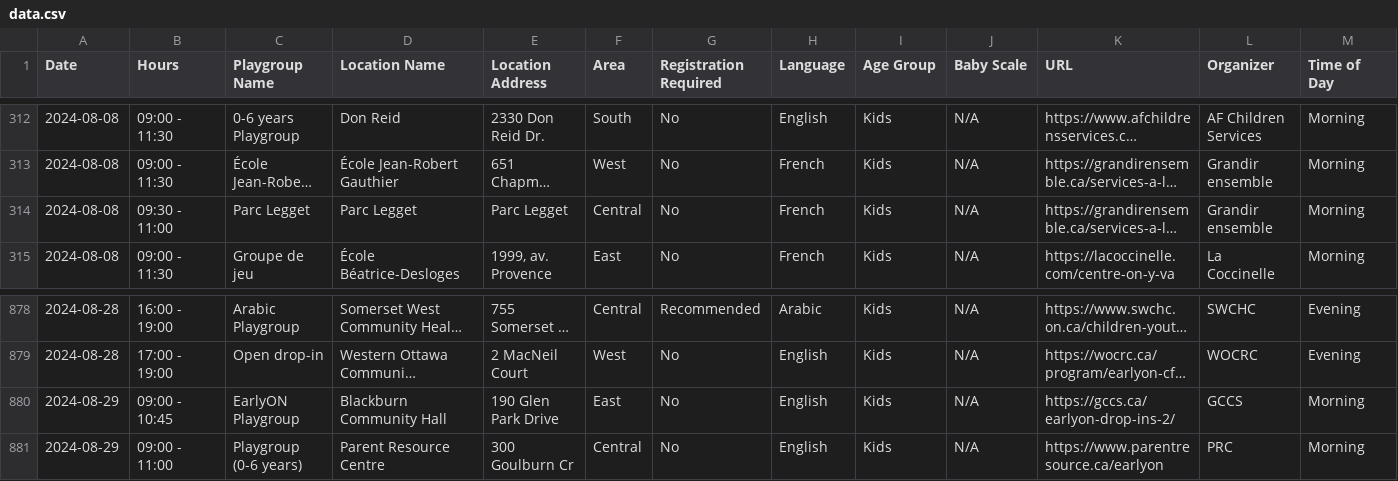
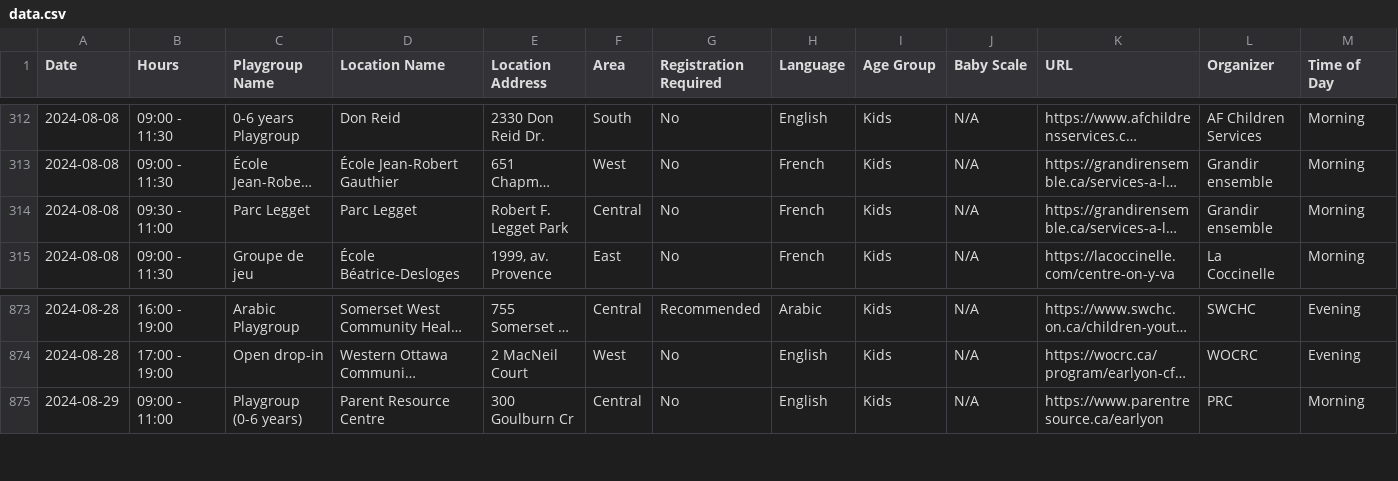
Before and after one commit to claudielarouche/claudielarouche, a CSV file: earlyON/data.csv, drawn as a sheet; only a part is shown, gaps mark what is left out; long unchanged cells end in …; rows hold the shown columns only; the diff covers the shown part only; the diff names each change by its address in the sheet, - before the commit and + after, or states it on an @@ line.

```diff
--- a/earlyON/data.csv
+++ b/earlyON/data.csv
-E314 (Location Address): Parc Legget
+E314 (Location Address): Robert F. Legget Park
-row 880: 2024-08-29 | 09:00 - 10:45 | EarlyON Playgroup | Blackburn Community Hall | 190 Glen Park Drive | East | No | English | Kids | N/A | https://gccs.ca/earlyon-drop-ins-2/ | GCCS | Morning
```
Also changed, not shown: 5 removed rows and 1 edited cell elsewhere in this file.
